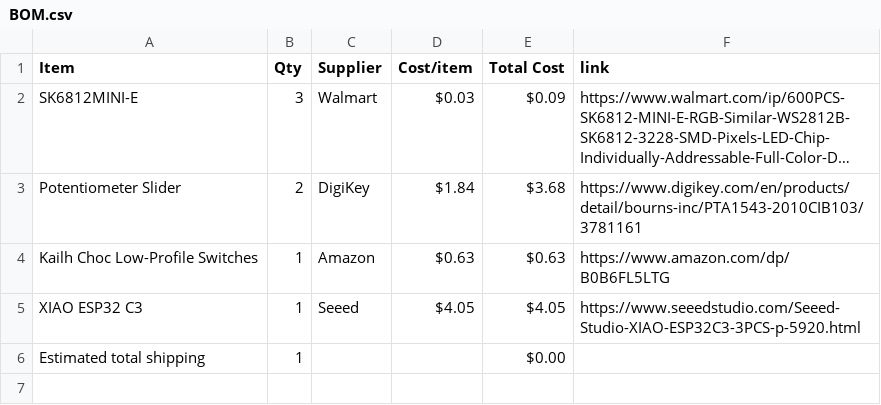
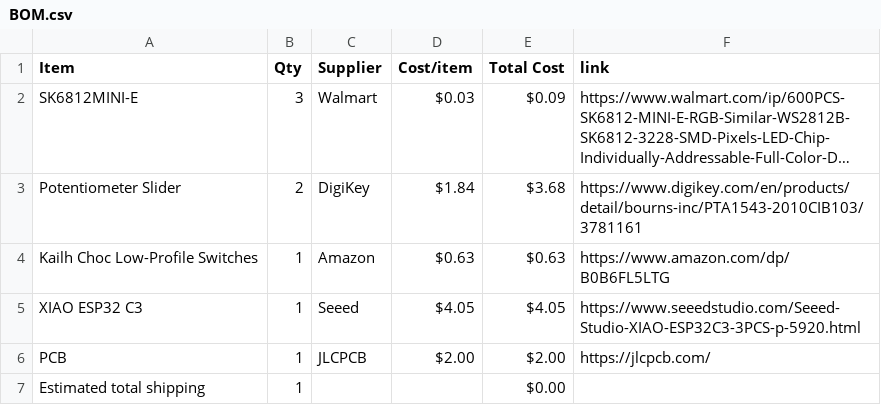
Before and after one commit to imraghav012/MIDI-Keyboard, a CSV file: BOM.csv, drawn as a sheet; long unchanged cells end in ….

Commit message:
Sync Midi Keyboard from Half Life

```diff
--- a/BOM.csv
+++ b/BOM.csv
@@ -5,2 +5,3 @@ Kailh Choc Low-Profile Switches,1,Amazon,$0.63,$0.63,https://www.amazon.com/dp/B
 XIAO ESP32 C3,1,Seeed,$4.05,$4.05,https://www.seeedstudio.com/Seeed-Studio-XIAO-ESP32C3-3PCS-p-5920.html
+PCB,1,JLCPCB,$2.00,$2.00,https://jlcpcb.com/
 Estimated total shipping,1,,,$0.00,
```
